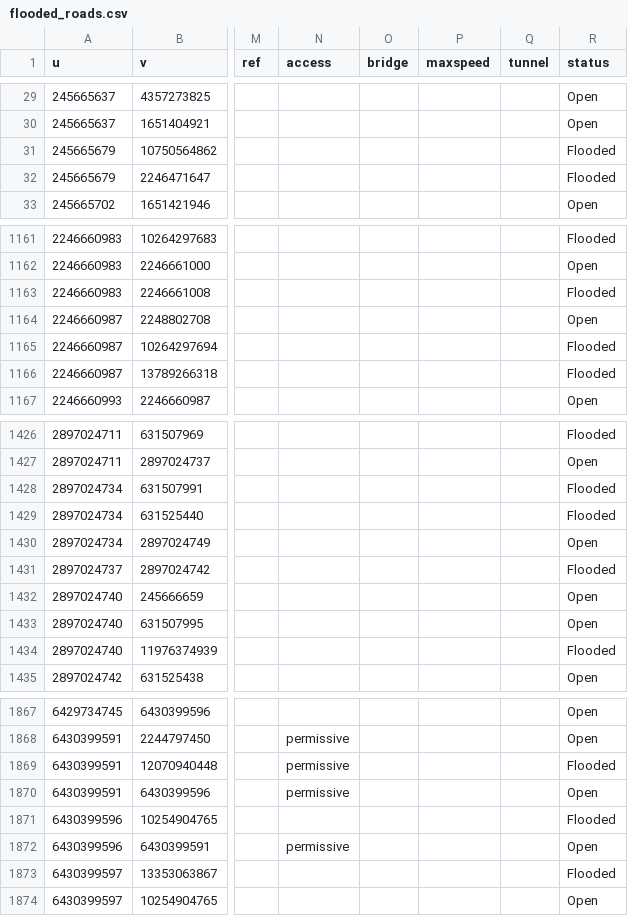
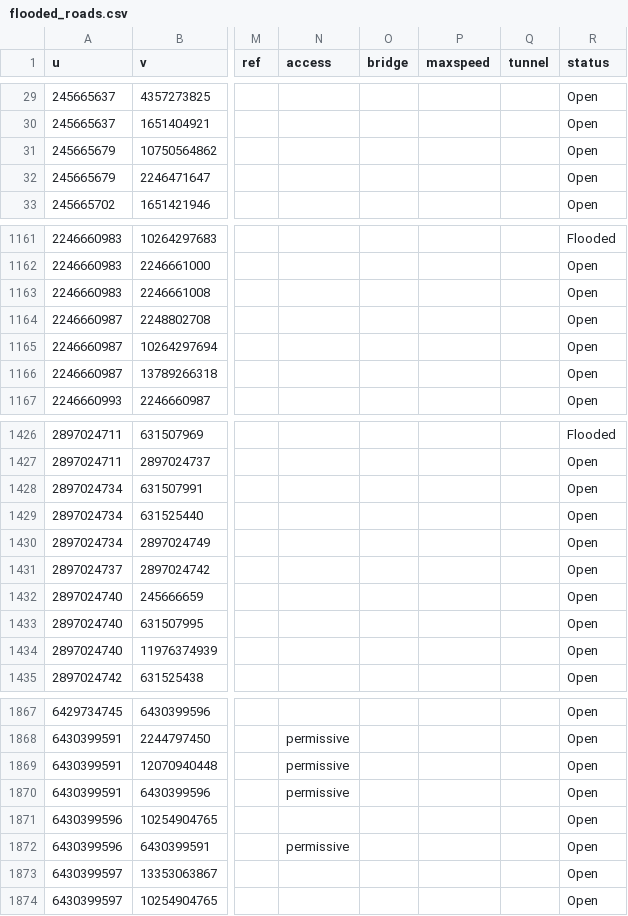
Before and after one commit to aeldrift/Flood-Evaluation-Decision-Engine, a CSV file: data/flooded_roads.csv, drawn as a sheet; only a part is shown, gaps mark what is left out; the diff covers the shown part only; the diff names each change by its address in the sheet, - before the commit and + after, or states it on an @@ line.

Commit message:
adding file data

```diff
--- a/data/flooded_roads.csv
+++ b/data/flooded_roads.csv
-R31:R32 (status): Flooded
+R31:R32 (status): Open
-R1163 (status): Flooded
+R1163 (status): Open
-R1165:R1166 (status): Flooded
+R1165:R1166 (status): Open
-R1428:R1429 (status): Flooded
+R1428:R1429 (status): Open
-R1431 (status): Flooded
+R1431 (status): Open
-R1434 (status): Flooded
+R1434 (status): Open
-R1869 (status): Flooded
+R1869 (status): Open
-R1871 (status): Flooded
+R1871 (status): Open
-R1873 (status): Flooded
+R1873 (status): Open
```
Also changed, not shown: 179 edited cells elsewhere in this file, 1 other file.
